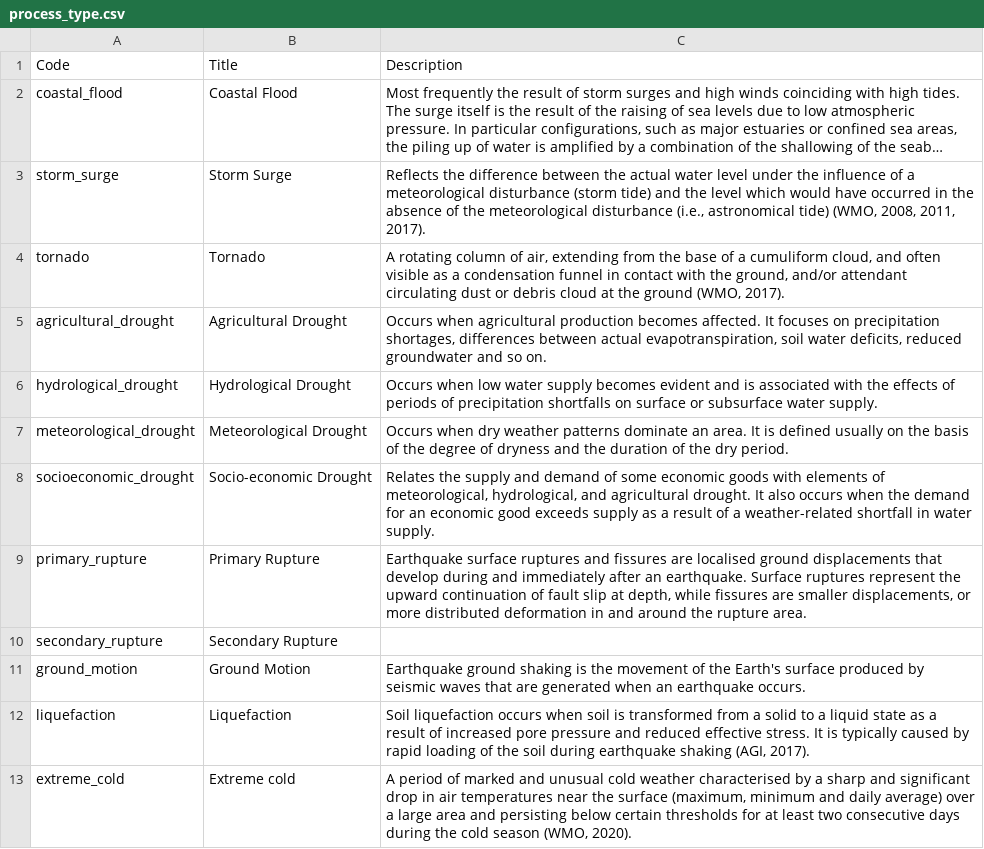
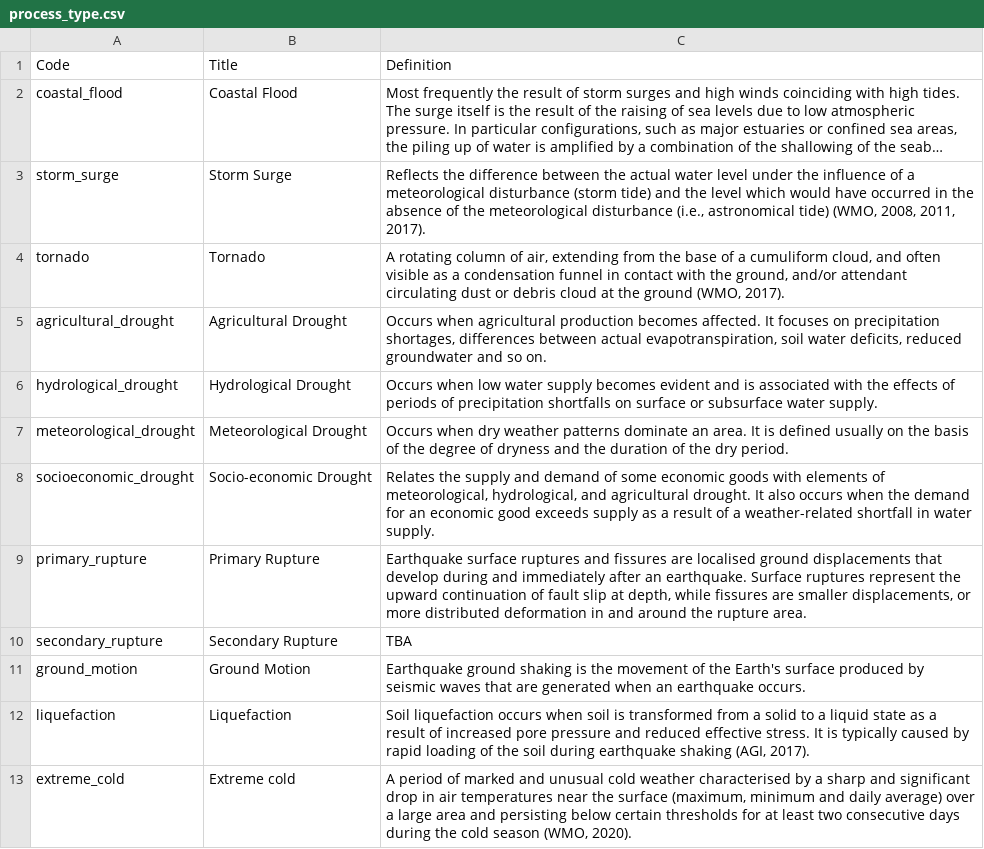
Before and after one commit to GFDRR/rdl-standard, a CSV file: codelists/closed/process_type.csv, drawn as a sheet; only a part is shown; long unchanged cells end in …; the diff names each change by its address in the sheet, - before the commit and + after, or states it on an @@ line.

```diff
--- a/codelists/closed/process_type.csv
+++ b/codelists/closed/process_type.csv
-C1: Description
+C1: Definition
-C10: (empty)
+C10: TBA
```
Also changed, not shown: 2 other files.
